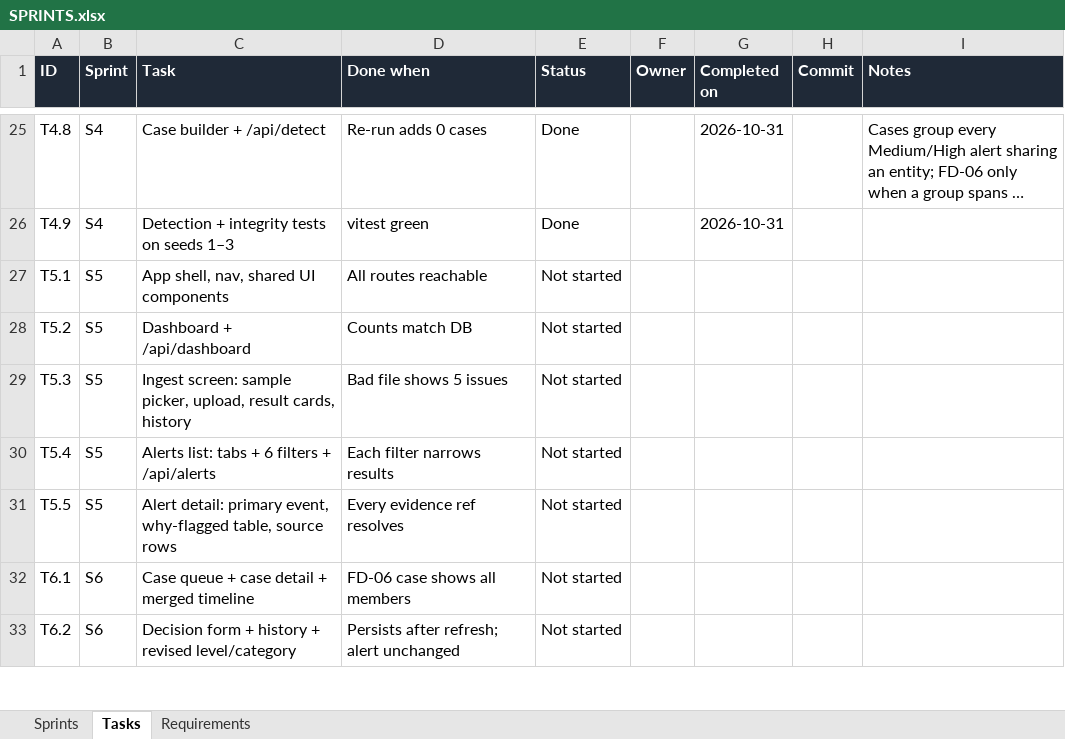
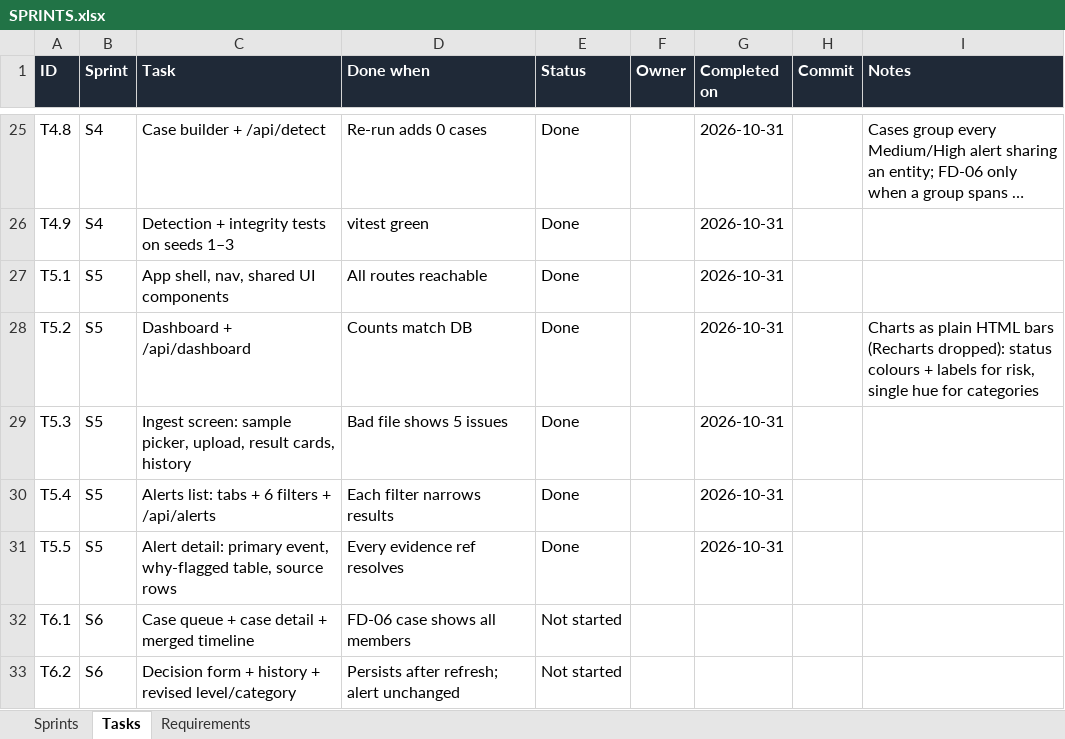
Before and after one commit to Thanush-41/Trace-X, an Excel workbook: SPRINTS.xlsx, sheet Tasks, drawn as a sheet; only a part is shown, gaps mark what is left out; long unchanged cells end in …; values as stored, in another font and other column widths than the file's, no borders; conditional formats not drawn; the diff names each change by its address in the sheet, - before the commit and + after, or states it on an @@ line.

Commit message:
Sprint 5: dashboard, ingestion, alerts list and alert detail screens
- App shell with navigation; light/dark design tokens
- Dashboard: records processed, rejected rows, flagged events, open
  cases, risk distribution, categories and products, recent High alerts
- Ingest: bundled sample picker, multi-file upload with type override,
  per-dataset result cards (mapping, buckets, issues), import history
- Alerts: escalated / reviewed / all tabs and filters for customer,
  transaction, product, risk level, detector and date range
- Alert detail: score working, underlying event, why-flagged table,
  linked alerts, supporting records with source file and row
- APIs: /api/alerts, /api/alerts/[id], /api/dashboard

```diff
--- a/SPRINTS.xlsx (sheet Tasks)
+++ b/SPRINTS.xlsx (sheet Tasks)
-E27:E31 (Status): Not started
+E27:E31 (Status): Done
-G27:G31 (Completed on): (empty)
+G27:G31 (Completed on): 2026-10-31
-I28 (Notes): (empty)
+I28 (Notes): Charts as plain HTML bars (Recharts dropped): status colours + labels for risk, single hue for categories
```
Also changed, not shown: sheet Requirements, sheet Sprints, 17 other files.
